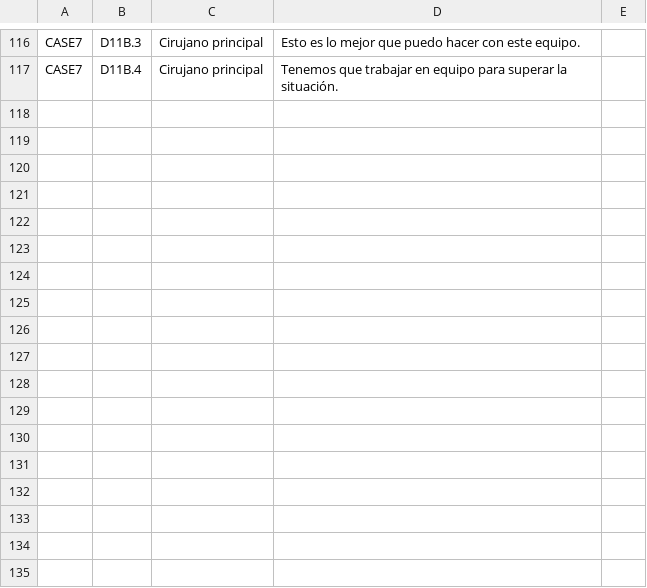
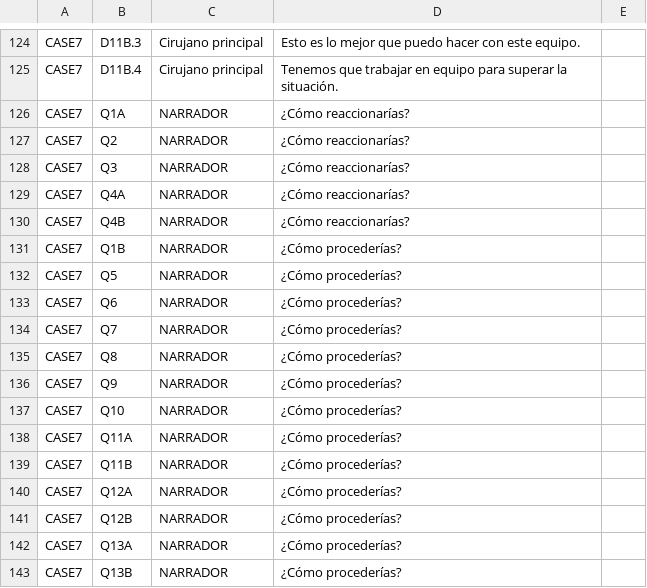
Before and after one commit to JoaquinBuzzles96/S4G-master, a CSV file: Assets/Resources/Languages/Case7_ES.csv, drawn as a sheet; only a part is shown, gaps mark what is left out; the diff covers the shown part only.

Commit message:
Case7 fixed in all languages

```diff
--- a/Assets/Resources/Languages/Case7_ES.csv
+++ b/Assets/Resources/Languages/Case7_ES.csv
@@ -117 +125,19 @@ CASE7;D11B.3;Cirujano principal;Esto es lo mejor que puedo hacer con este equipo
 CASE7;D11B.4;Cirujano principal;Tenemos que trabajar en equipo para superar la situación.
+CASE7;Q1A;NARRADOR;¿Cómo reaccionarías?
+CASE7;Q2;NARRADOR;¿Cómo reaccionarías?
+CASE7;Q3;NARRADOR;¿Cómo reaccionarías?
+CASE7;Q4A;NARRADOR;¿Cómo reaccionarías?
+CASE7;Q4B;NARRADOR;¿Cómo reaccionarías?
+CASE7;Q1B;NARRADOR;¿Cómo procederías?
+CASE7;Q5;NARRADOR;¿Cómo procederías?
+CASE7;Q6;NARRADOR;¿Cómo procederías?
+CASE7;Q7;NARRADOR;¿Cómo procederías?
+CASE7;Q8;NARRADOR;¿Cómo procederías?
+CASE7;Q9;NARRADOR;¿Cómo procederías?
+CASE7;Q10;NARRADOR;¿Cómo procederías?
+CASE7;Q11A;NARRADOR;¿Cómo procederías?
+CASE7;Q11B;NARRADOR;¿Cómo procederías?
+CASE7;Q12A;NARRADOR;¿Cómo procederías?
+CASE7;Q12B;NARRADOR;¿Cómo procederías?
+CASE7;Q13A;NARRADOR;¿Cómo procederías?
+CASE7;Q13B;NARRADOR;¿Cómo procederías?
```
Also changed, not shown: 8 added rows elsewhere in this file, Assets/Resources/Languages/Case6_ES.csv, Assets/Resources/Languages/Case6_PT.csv, 5 other files.
